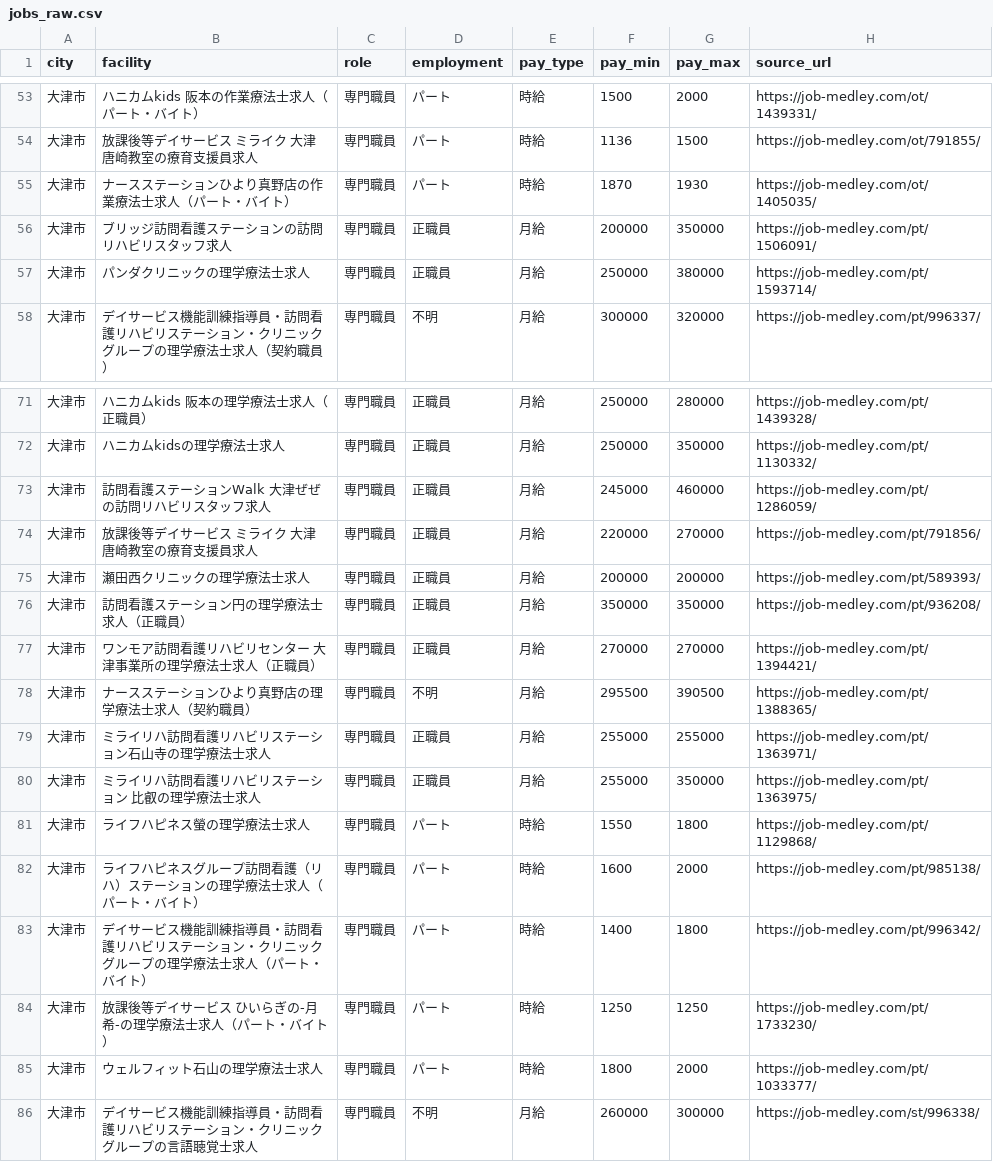
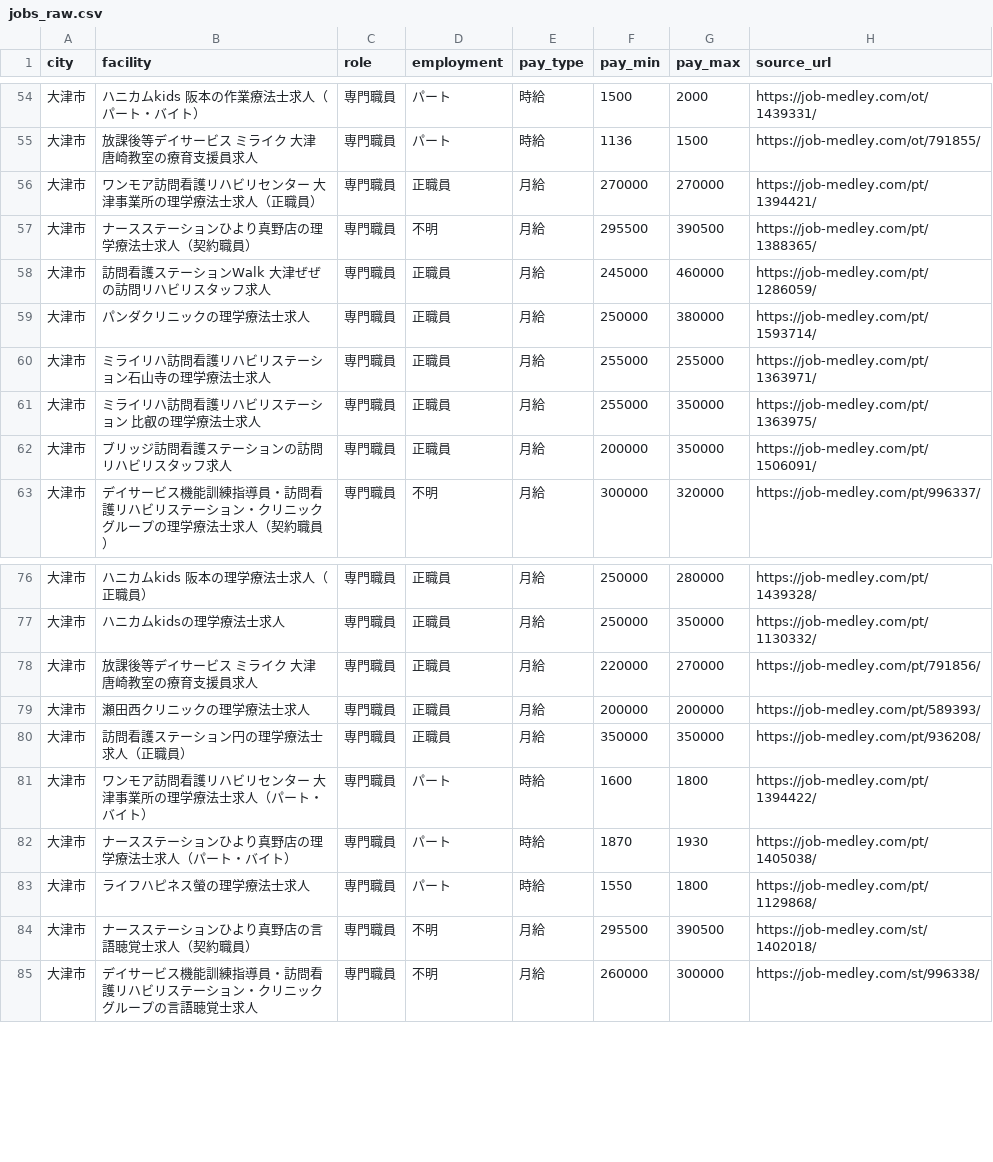
Before and after one commit to inoueakyoto-sketch/daycare-salary-report, a CSV file: data/jobs_raw.csv, drawn as a sheet; only a part is shown, gaps mark what is left out; the diff covers the shown part only.

```diff
--- a/data/jobs_raw.csv
+++ b/data/jobs_raw.csv
@@ -54,5 +55,9 @@ city,facility,role,employment,pay_type,pay_min,pay_max,source_url
 大津市,放課後等デイサービス ミライク 大津唐崎教室の療育支援員求人,専門職員,パート,時給,1136,1500,https://job-medley.com/ot/791855/
-大津市,ナースステーションひより真野店の作業療法士求人（パート・バイト）,専門職員,パート,時給,1870,1930,https://job-medley.com/ot/1405035/
+大津市,ワンモア訪問看護リハビリセンター 大津事業所の理学療法士求人（正職員）,専門職員,正職員,月給,270000,270000,https://job-medley.com/pt/1394421/
+大津市,ナースステーションひより真野店の理学療法士求人（契約職員）,専門職員,不明,月給,295500,390500,https://job-medley.com/pt/1388365/
+大津市,訪問看護ステーションWalk 大津ぜぜの訪問リハビリスタッフ求人,専門職員,正職員,月給,245000,460000,https://job-medley.com/pt/1286059/
+大津市,パンダクリニックの理学療法士求人,専門職員,正職員,月給,250000,380000,https://job-medley.com/pt/1593714/
+大津市,ミライリハ訪問看護リハビリステーション石山寺の理学療法士求人,専門職員,正職員,月給,255000,255000,https://job-medley.com/pt/1363971/
+大津市,ミライリハ訪問看護リハビリステーション 比叡の理学療法士求人,専門職員,正職員,月給,255000,350000,https://job-medley.com/pt/1363975/
 大津市,ブリッジ訪問看護ステーションの訪問リハビリスタッフ求人,専門職員,正職員,月給,200000,350000,https://job-medley.com/pt/1506091/
-大津市,パンダクリニックの理学療法士求人,専門職員,正職員,月給,250000,380000,https://job-medley.com/pt/1593714/
 大津市,デイサービス機能訓練指導員・訪問看護リハビリステーション・クリニックグループの理学療法士求人（契約職員）,専門職員,不明,月給,300000,320000,https://job-medley.com/pt/996337/
@@ -72,3 +77,2 @@ city,facility,role,employment,pay_type,pay_min,pay_max,source_url
 大津市,ハニカムkidsの理学療法士求人,専門職員,正職員,月給,250000,350000,https://job-medley.com/pt/1130332/
-大津市,訪問看護ステーションWalk 大津ぜぜの訪問リハビリスタッフ求人,専門職員,正職員,月給,245000,460000,https://job-medley.com/pt/1286059/
 大津市,放課後等デイサービス ミライク 大津唐崎教室の療育支援員求人,専門職員,正職員,月給,220000,270000,https://job-medley.com/pt/791856/
@@ -76,11 +80,6 @@ city,facility,role,employment,pay_type,pay_min,pay_max,source_url
 大津市,訪問看護ステーション円の理学療法士求人（正職員）,専門職員,正職員,月給,350000,350000,https://job-medley.com/pt/936208/
-大津市,ワンモア訪問看護リハビリセンター 大津事業所の理学療法士求人（正職員）,専門職員,正職員,月給,270000,270000,https://job-medley.com/pt/1394421/
-大津市,ナースステーションひより真野店の理学療法士求人（契約職員）,専門職員,不明,月給,295500,390500,https://job-medley.com/pt/1388365/
-大津市,ミライリハ訪問看護リハビリステーション石山寺の理学療法士求人,専門職員,正職員,月給,255000,255000,https://job-medley.com/pt/1363971/
-大津市,ミライリハ訪問看護リハビリステーション 比叡の理学療法士求人,専門職員,正職員,月給,255000,350000,https://job-medley.com/pt/1363975/
+大津市,ワンモア訪問看護リハビリセンター 大津事業所の理学療法士求人（パート・バイト）,専門職員,パート,時給,1600,1800,https://job-medley.com/pt/1394422/
+大津市,ナースステーションひより真野店の理学療法士求人（パート・バイト）,専門職員,パート,時給,1870,1930,https://job-medley.com/pt/1405038/
 大津市,ライフハピネス螢の理学療法士求人,専門職員,パート,時給,1550,1800,https://job-medley.com/pt/1129868/
-大津市,ライフハピネスグループ訪問看護（リハ）ステーションの理学療法士求人（パート・バイト）,専門職員,パート,時給,1600,2000,https://job-medley.com/pt/985138/
-大津市,デイサービス機能訓練指導員・訪問看護リハビリステーション・クリニックグループの理学療法士求人（パート・バイト）,専門職員,パート,時給,1400,1800,https://job-medley.com/pt/996342/
-大津市,放課後等デイサービス ひいらぎの-月希-の理学療法士求人（パート・バイト）,専門職員,パート,時給,1250,1250,https://job-medley.com/pt/1733230/
-大津市,ウェルフィット石山の理学療法士求人,専門職員,パート,時給,1800,2000,https://job-medley.com/pt/1033377/
+大津市,ナースステーションひより真野店の言語聴覚士求人（契約職員）,専門職員,不明,月給,295500,390500,https://job-medley.com/st/1402018/
 大津市,デイサービス機能訓練指導員・訪問看護リハビリステーション・クリニックグループの言語聴覚士求人,専門職員,不明,月給,260000,300000,https://job-medley.com/st/996338/
```
Also changed, not shown: 5 added rows, 8 removed rows, 11 moved rows and 13 edited cells elsewhere in this file, 1 other file.
